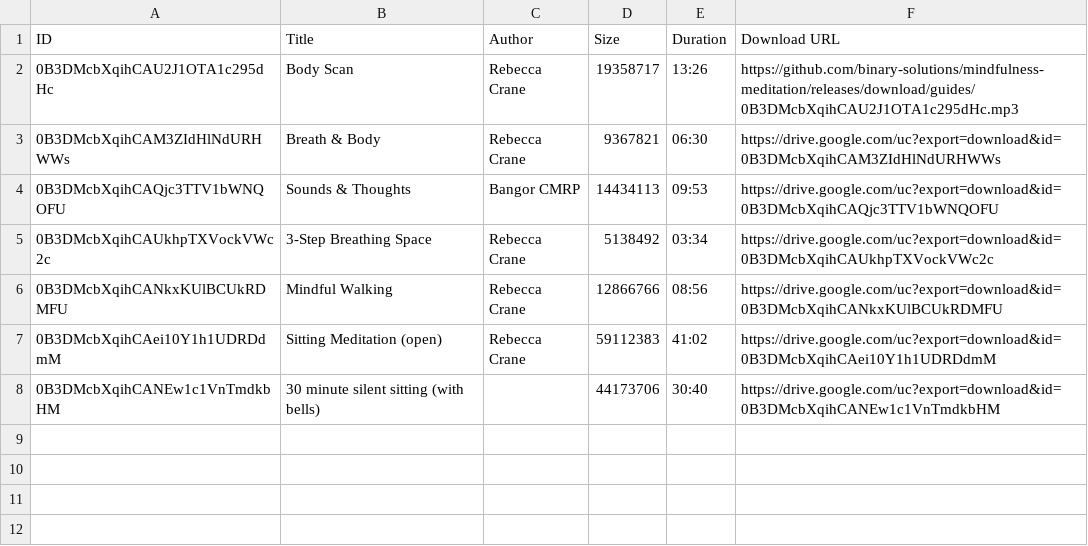
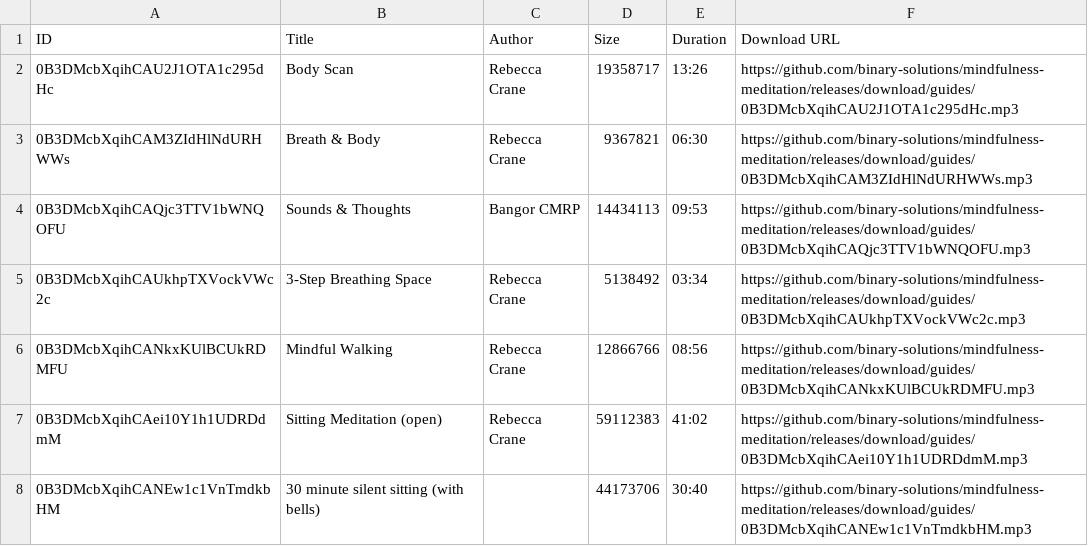
Before and after one commit to binary-solutions/mindfulness-meditation, a CSV file: meditations.csv, drawn as a sheet.

Commit message:
Update meditations.csv

```diff
--- a/meditations.csv
+++ b/meditations.csv
@@ -2,7 +2,7 @@ ID,Title,Author,Size,Duration,Download URL
 0B3DMcbXqihCAU2J1OTA1c295dHc,Body Scan,Rebecca Crane,19358717,13:26,https://github.com/binary-solutions/mindfulness-meditation/releases/download/guides/0B3DMcbXqihCAU2J1OTA1c295dHc.mp3
-0B3DMcbXqihCAM3ZIdHlNdURHWWs,Breath & Body,Rebecca Crane,9367821,06:30,https://drive.google.com/uc?export=download&id=0B3DMcbXqihCAM3ZIdHlNdURHWWs
-0B3DMcbXqihCAQjc3TTV1bWNQOFU,Sounds & Thoughts,Bangor CMRP,14434113,09:53,https://drive.google.com/uc?export=download&id=0B3DMcbXqihCAQjc3TTV1bWNQOFU
-0B3DMcbXqihCAUkhpTXVockVWc2c,3-Step Breathing Space,Rebecca Crane,5138492,03:34,https://drive.google.com/uc?export=download&id=0B3DMcbXqihCAUkhpTXVockVWc2c
-0B3DMcbXqihCANkxKUlBCUkRDMFU,Mindful Walking,Rebecca Crane,12866766,08:56,https://drive.google.com/uc?export=download&id=0B3DMcbXqihCANkxKUlBCUkRDMFU
-0B3DMcbXqihCAei10Y1h1UDRDdmM,Sitting Meditation (open),Rebecca Crane,59112383,41:02,https://drive.google.com/uc?export=download&id=0B3DMcbXqihCAei10Y1h1UDRDdmM
-0B3DMcbXqihCANEw1c1VnTmdkbHM,30 minute silent sitting (with bells),,44173706,30:40,https://drive.google.com/uc?export=download&id=0B3DMcbXqihCANEw1c1VnTmdkbHM
+0B3DMcbXqihCAM3ZIdHlNdURHWWs,Breath & Body,Rebecca Crane,9367821,06:30,https://github.com/binary-solutions/mindfulness-meditation/releases/download/guides/0B3DMcbXqihCAM3ZIdHlNdURHWWs.mp3
+0B3DMcbXqihCAQjc3TTV1bWNQOFU,Sounds & Thoughts,Bangor CMRP,14434113,09:53,https://github.com/binary-solutions/mindfulness-meditation/releases/download/guides/0B3DMcbXqihCAQjc3TTV1bWNQOFU.mp3
+0B3DMcbXqihCAUkhpTXVockVWc2c,3-Step Breathing Space,Rebecca Crane,5138492,03:34,https://github.com/binary-solutions/mindfulness-meditation/releases/download/guides/0B3DMcbXqihCAUkhpTXVockVWc2c.mp3
+0B3DMcbXqihCANkxKUlBCUkRDMFU,Mindful Walking,Rebecca Crane,12866766,08:56,https://github.com/binary-solutions/mindfulness-meditation/releases/download/guides/0B3DMcbXqihCANkxKUlBCUkRDMFU.mp3
+0B3DMcbXqihCAei10Y1h1UDRDdmM,Sitting Meditation (open),Rebecca Crane,59112383,41:02,https://github.com/binary-solutions/mindfulness-meditation/releases/download/guides/0B3DMcbXqihCAei10Y1h1UDRDdmM.mp3
+0B3DMcbXqihCANEw1c1VnTmdkbHM,30 minute silent sitting (with bells),,44173706,30:40,https://github.com/binary-solutions/mindfulness-meditation/releases/download/guides/0B3DMcbXqihCANEw1c1VnTmdkbHM.mp3
```
